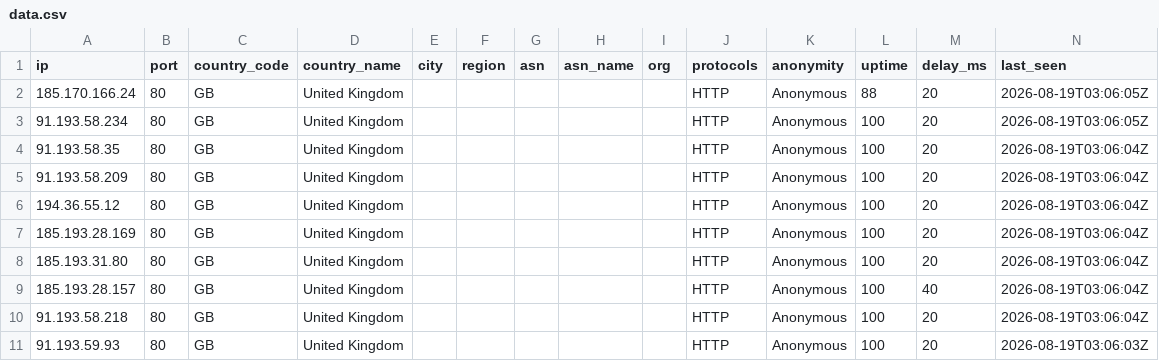
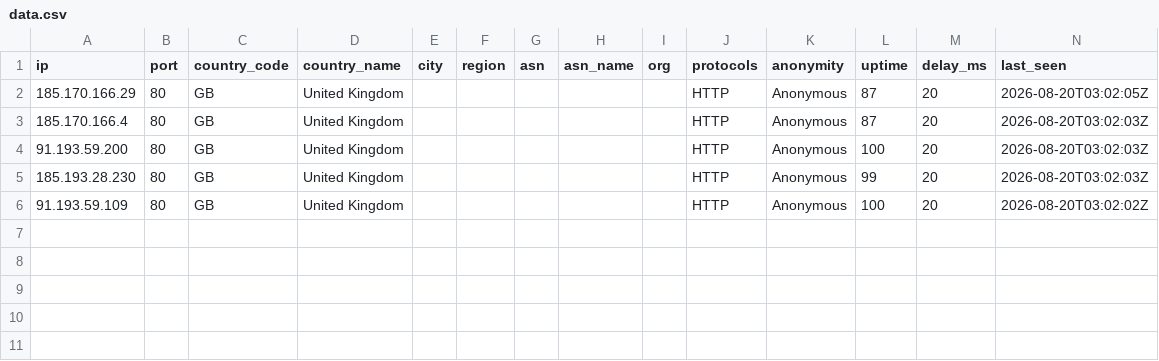
Before and after one commit to webunblocker/free-proxy-list, a CSV file: proxies/countries/GB/data.csv, drawn as a sheet.

```diff
--- a/proxies/countries/GB/data.csv
+++ b/proxies/countries/GB/data.csv
@@ -1,11 +1,6 @@
 ip,port,country_code,country_name,city,region,asn,asn_name,org,protocols,anonymity,uptime,delay_ms,last_seen
-185.170.166.24,80,GB,United Kingdom,,,,,,HTTP,Anonymous,88,20,2026-08-19T03:06:05Z
-91.193.58.234,80,GB,United Kingdom,,,,,,HTTP,Anonymous,100,20,2026-08-19T03:06:05Z
-91.193.58.35,80,GB,United Kingdom,,,,,,HTTP,Anonymous,100,20,2026-08-19T03:06:04Z
-91.193.58.209,80,GB,United Kingdom,,,,,,HTTP,Anonymous,100,20,2026-08-19T03:06:04Z
-194.36.55.12,80,GB,United Kingdom,,,,,,HTTP,Anonymous,100,20,2026-08-19T03:06:04Z
-185.193.28.169,80,GB,United Kingdom,,,,,,HTTP,Anonymous,100,20,2026-08-19T03:06:04Z
-185.193.31.80,80,GB,United Kingdom,,,,,,HTTP,Anonymous,100,20,2026-08-19T03:06:04Z
-185.193.28.157,80,GB,United Kingdom,,,,,,HTTP,Anonymous,100,40,2026-08-19T03:06:04Z
-91.193.58.218,80,GB,United Kingdom,,,,,,HTTP,Anonymous,100,20,2026-08-19T03:06:04Z
-91.193.59.93,80,GB,United Kingdom,,,,,,HTTP,Anonymous,100,20,2026-08-19T03:06:03Z
+185.170.166.29,80,GB,United Kingdom,,,,,,HTTP,Anonymous,87,20,2026-08-20T03:02:05Z
+185.170.166.4,80,GB,United Kingdom,,,,,,HTTP,Anonymous,87,20,2026-08-20T03:02:03Z
+91.193.59.200,80,GB,United Kingdom,,,,,,HTTP,Anonymous,100,20,2026-08-20T03:02:03Z
+185.193.28.230,80,GB,United Kingdom,,,,,,HTTP,Anonymous,99,20,2026-08-20T03:02:03Z
+91.193.59.109,80,GB,United Kingdom,,,,,,HTTP,Anonymous,100,20,2026-08-20T03:02:02Z
```
Also changed, not shown: proxies/all/data.csv, proxies/countries/AM/data.csv, 54 other files.
